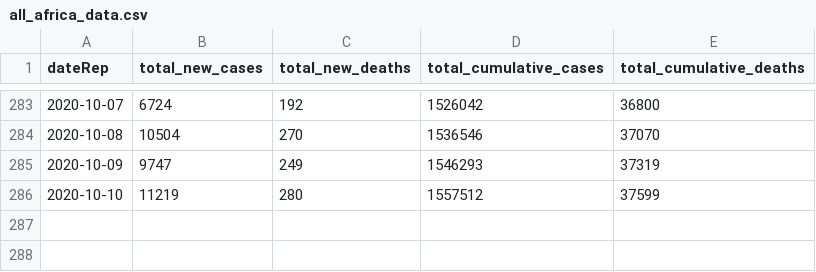
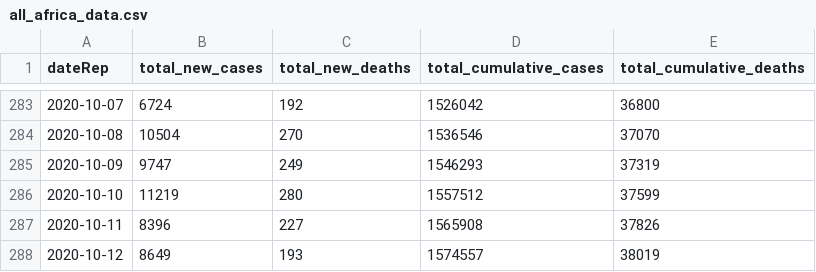
Before and after one commit to FinancialMarkets/latest_covid_africa_data, a CSV file: js_data/all_africa_data.csv, drawn as a sheet; only a part is shown, gaps mark what is left out; the diff names each change by its address in the sheet, - before the commit and + after, or states it on an @@ line.

Commit message:
updated all africa data

```diff
--- a/js_data/all_africa_data.csv
+++ b/js_data/all_africa_data.csv
+row 287: 2020-10-11 | 8396 | 227 | 1565908 | 37826
+row 288: 2020-10-12 | 8649 | 193 | 1574557 | 38019
```
